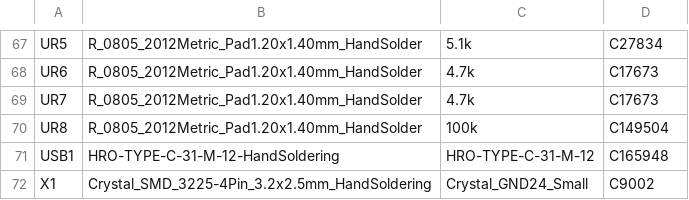
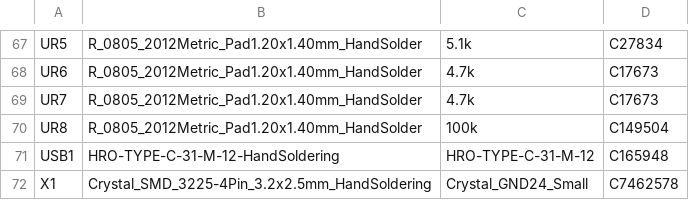
Before and after one commit to baconspoon85/phoenix45_alpha, a CSV file: Vault45_Alpha/Fabrication/Vault45_alpha-BOM.csv, drawn as a sheet; only a part is shown, gaps mark what is left out.

Commit message:
Update Vault45_alpha-BOM.csv
Corrected part number for crystal. Original part number was for a 12MHz crystal. This needs to be a 16MHz crystal in the same SMD 3225 package.

```diff
--- a/Vault45_Alpha/Fabrication/Vault45_alpha-BOM.csv
+++ b/Vault45_Alpha/Fabrication/Vault45_alpha-BOM.csv
@@ -71,2 +71,2 @@ UR8,R_0805_2012Metric_Pad1.20x1.40mm_HandSolder,100k,C149504
 USB1,HRO-TYPE-C-31-M-12-HandSoldering,HRO-TYPE-C-31-M-12,C165948
-X1,Crystal_SMD_3225-4Pin_3.2x2.5mm_HandSoldering,Crystal_GND24_Small,C9002
+X1,Crystal_SMD_3225-4Pin_3.2x2.5mm_HandSoldering,Crystal_GND24_Small,C7462578
```
